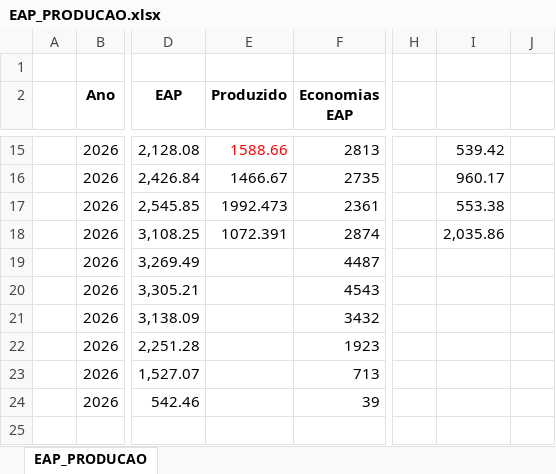
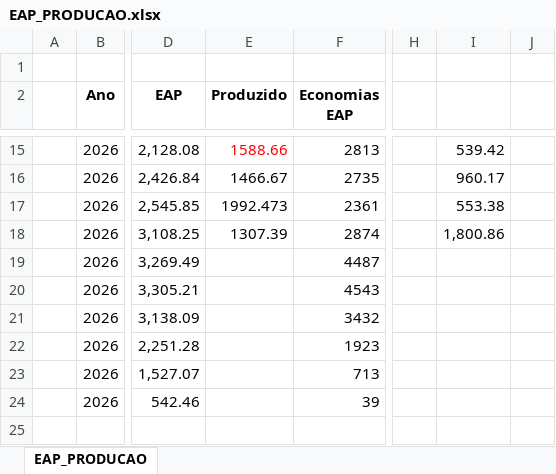
Before and after one commit to integra6a-star/dashboard-obras, an Excel workbook: EAP_PRODUCAO.xlsx, sheet EAP_PRODUCAO, drawn as a sheet; only a part is shown, gaps mark what is left out; values as stored, in another font and other column widths than the file's, no borders; conditional formats not drawn; the diff names each change by its address in the sheet, - before the commit and + after, or states it on an @@ line.

```diff
--- a/EAP_PRODUCAO.xlsx (sheet EAP_PRODUCAO)
+++ b/EAP_PRODUCAO.xlsx (sheet EAP_PRODUCAO)
-E18 (Produzido): 1072.391
+E18 (Produzido): 1307.39
-I18: 2,035.86
+I18: 1,800.86
```
Also changed, not shown: BASE_DASH_EXTENSAO_POWERBI.xlsx, docs/BASE_DASH_EXTENSAO_POWERBI.xlsx, 23 other files.
